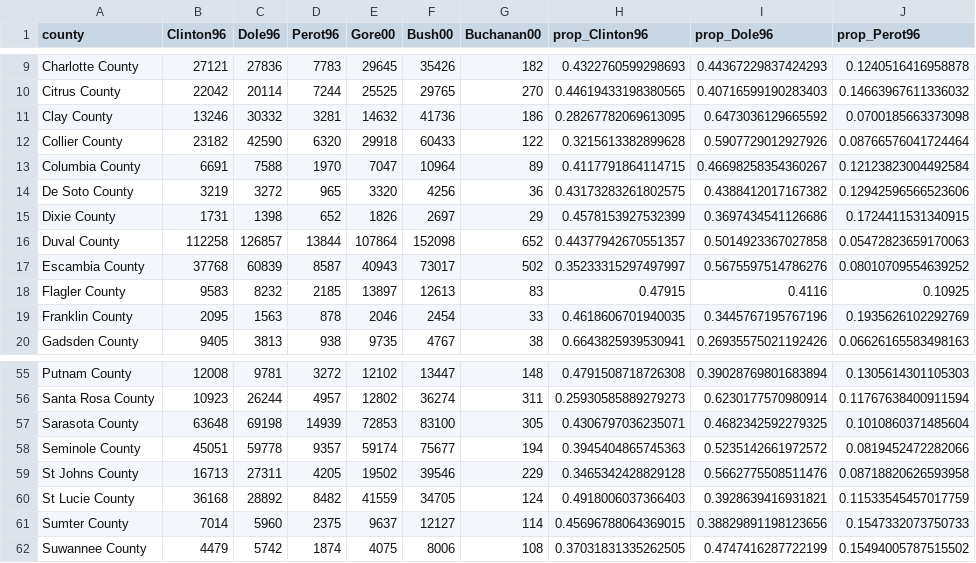
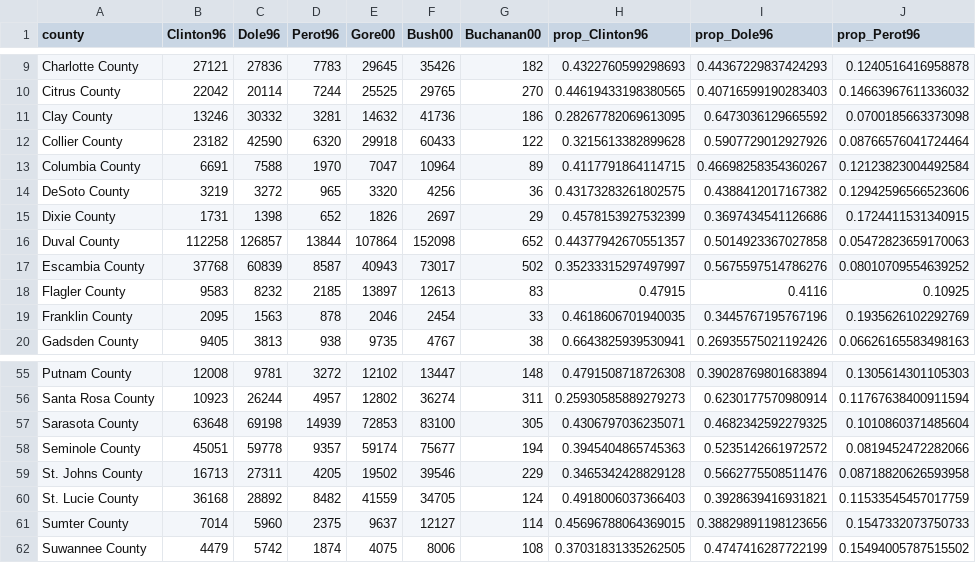
Before and after one commit to milesdwilliams15/dpr-101-project-files, a CSV file: _data/florida.csv, drawn as a sheet; only a part is shown, gaps mark what is left out; the diff names each change by its address in the sheet, - before the commit and + after, or states it on an @@ line.

```diff
--- a/_data/florida.csv
+++ b/_data/florida.csv
-A14 (county): De Soto County
+A14 (county): DeSoto County
-A59 (county): St Johns County
+A59 (county): St. Johns County
-A60 (county): St Lucie County
+A60 (county): St. Lucie County
```
Also changed, not shown: 1 other file.
